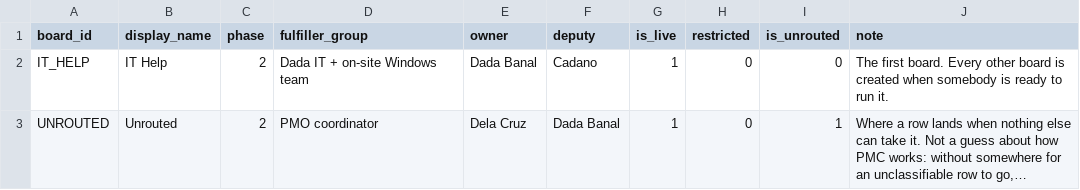
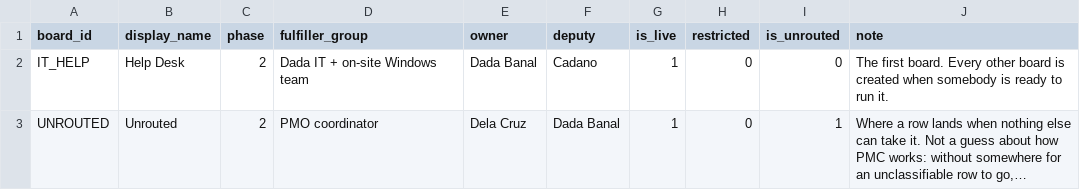
Before and after one commit to DadaBanal/dnd-poo, a CSV file: platform/psa-spine/seed/boards.csv, drawn as a sheet; long unchanged cells end in …; the diff names each change by its address in the sheet, - before the commit and + after, or states it on an @@ line.

```diff
--- a/platform/psa-spine/seed/boards.csv
+++ b/platform/psa-spine/seed/boards.csv
-B2 (display_name): IT Help
+B2 (display_name): Help Desk
```
Also changed, not shown: 9 other files.
